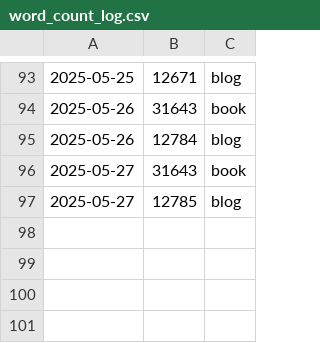
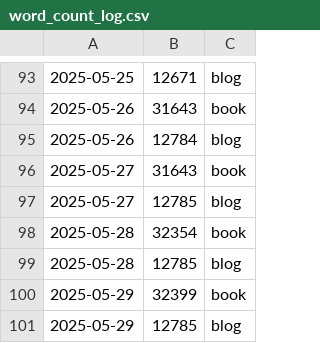
Before and after one commit to pve/hugo-site-dias, a CSV file: word_count_log.csv, drawn as a sheet; only a part is shown, gaps mark what is left out.

```diff
--- a/word_count_log.csv
+++ b/word_count_log.csv
@@ -97 +97,5 @@
 2025-05-27,    12785, blog
+2025-05-28,    32354, book
+2025-05-28,    12785, blog
+2025-05-29,    32399, book
+2025-05-29,    12785, blog
```
Also changed, not shown: 12 other files.
